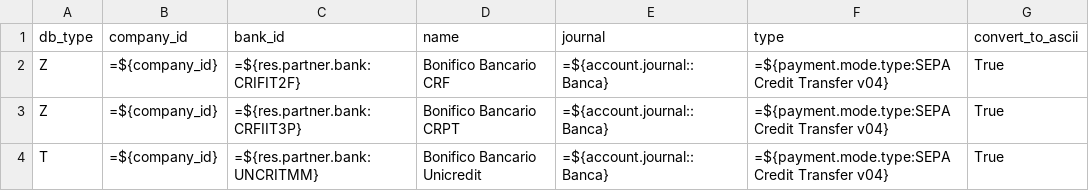
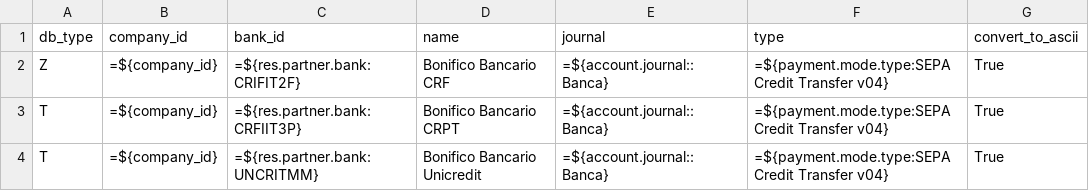
Before and after one commit to zeroincombenze/tools, a CSV file: clodoo/data/payment-mode.csv, drawn as a sheet.

```diff
--- a/clodoo/data/payment-mode.csv
+++ b/clodoo/data/payment-mode.csv
@@ -2,3 +2,3 @@ db_type,company_id,bank_id,name,journal,type,convert_to_ascii
 Z,=${company_id},=${res.partner.bank:CRIFIT2F},"Bonifico Bancario CRF",=${account.journal::Banca},=${payment.mode.type:SEPA Credit Transfer v04},True
-Z,=${company_id},=${res.partner.bank:CRFIIT3P},"Bonifico Bancario CRPT",=${account.journal::Banca},=${payment.mode.type:SEPA Credit Transfer v04},True
+T,=${company_id},=${res.partner.bank:CRFIIT3P},"Bonifico Bancario CRPT",=${account.journal::Banca},=${payment.mode.type:SEPA Credit Transfer v04},True
 T,=${company_id},=${res.partner.bank:UNCRITMM},"Bonifico Bancario Unicredit",=${account.journal::Banca},=${payment.mode.type:SEPA Credit Transfer v04},True
```
Also changed, not shown: clodoo/data/account-journal.csv, 1 other file.
